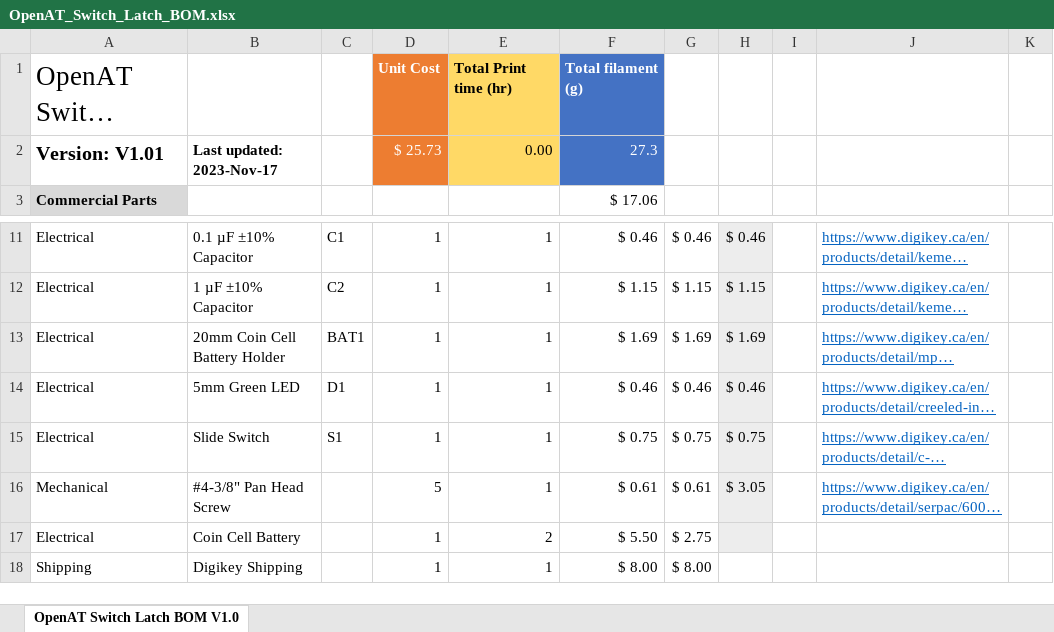
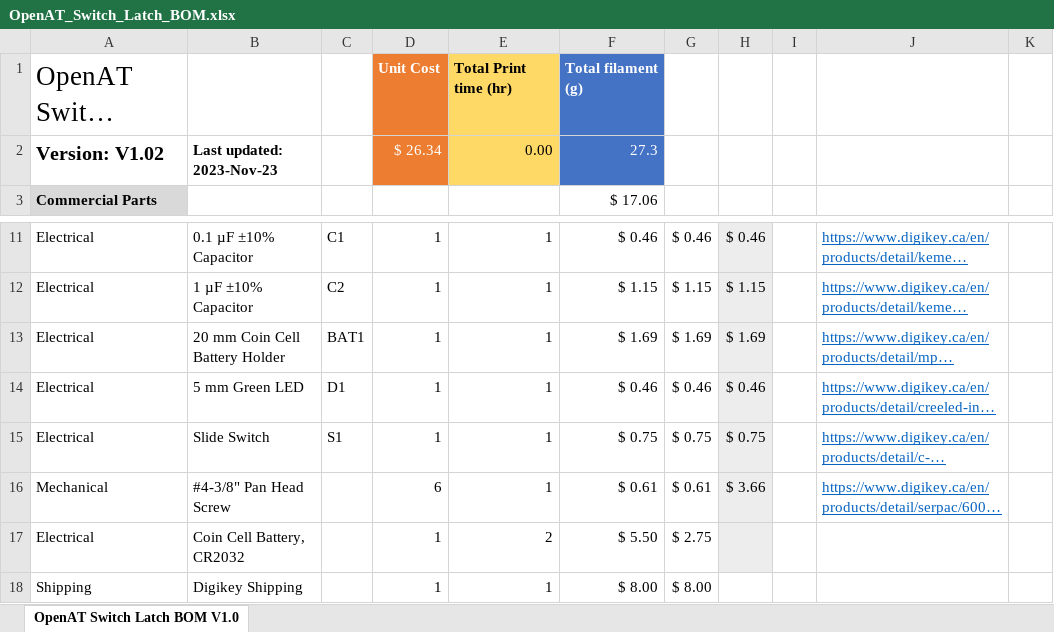
Before and after one commit to makersmakingchange/OpenAT-Switch-Latch, an Excel workbook: Documentation/Working_Documents/OpenAT_Switch_Latch_BOM.xlsx, sheet OpenAT Switch Latch BOM V1.0, drawn as a sheet; only a part is shown, gaps mark what is left out; long unchanged cells end in …; values as stored, in another font and other column widths than the file's, no borders; the diff names each change by its address in the sheet, - before the commit and + after, or states it on an @@ line.

```diff
--- a/Documentation/Working_Documents/OpenAT_Switch_Latch_BOM.xlsx (sheet OpenAT Switch Latch BOM V1.0)
+++ b/Documentation/Working_Documents/OpenAT_Switch_Latch_BOM.xlsx (sheet OpenAT Switch Latch BOM V1.0)
-A2: Version: V1.01
+A2: Version: V1.02
-B2: Last updated: 2023-Nov-17
+B2: Last updated: 2023-Nov-23
-D2: $ 25.73
+D2: $ 26.34
-B13: 20mm Coin Cell Battery Holder
+B13: 20 mm Coin Cell Battery Holder
-B14: 5mm Green LED
+B14: 5 mm Green LED
-D16: 5
+D16: 6
-H16: $ 3.05
+H16: $ 3.66
-B17: Coin Cell Battery
+B17: Coin Cell Battery, CR2032
```
Also changed, not shown: 2 other files.
